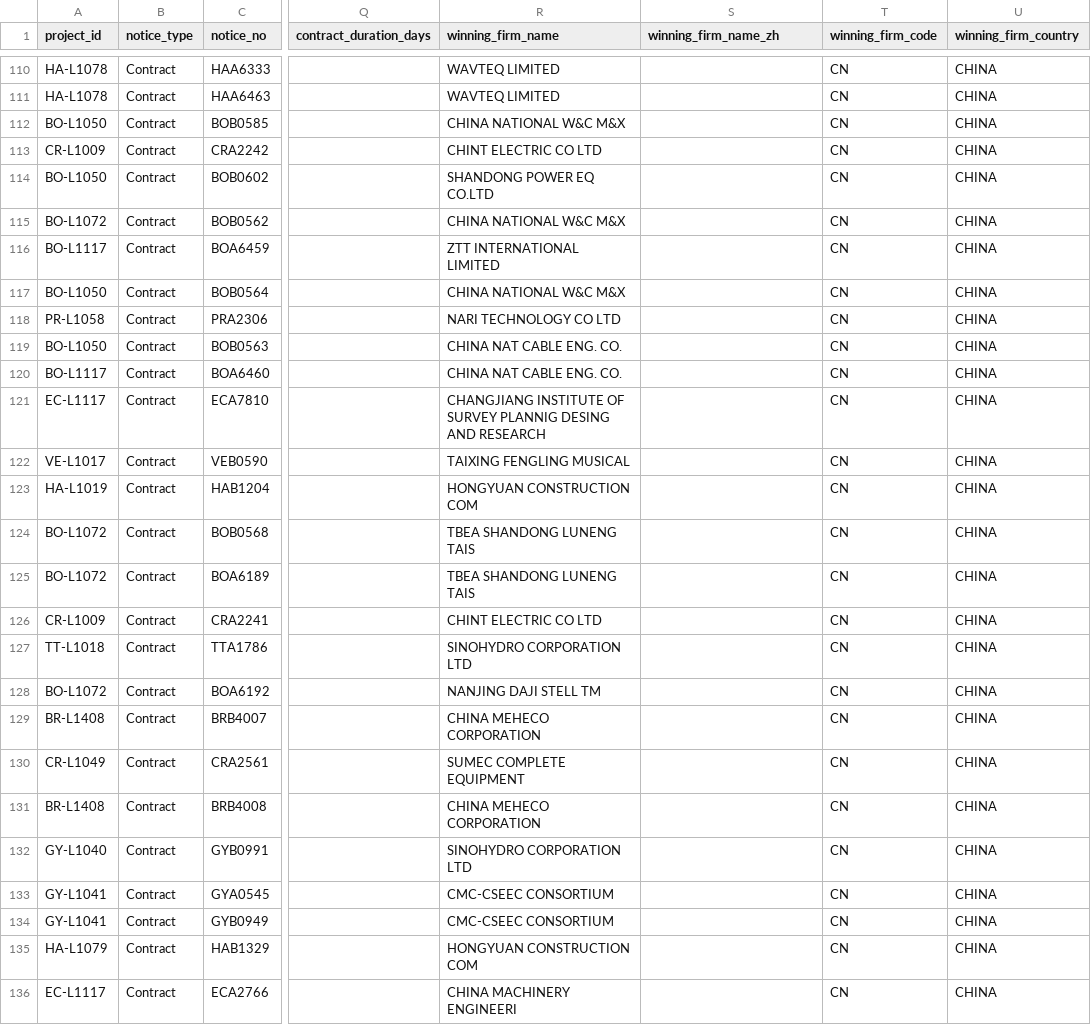
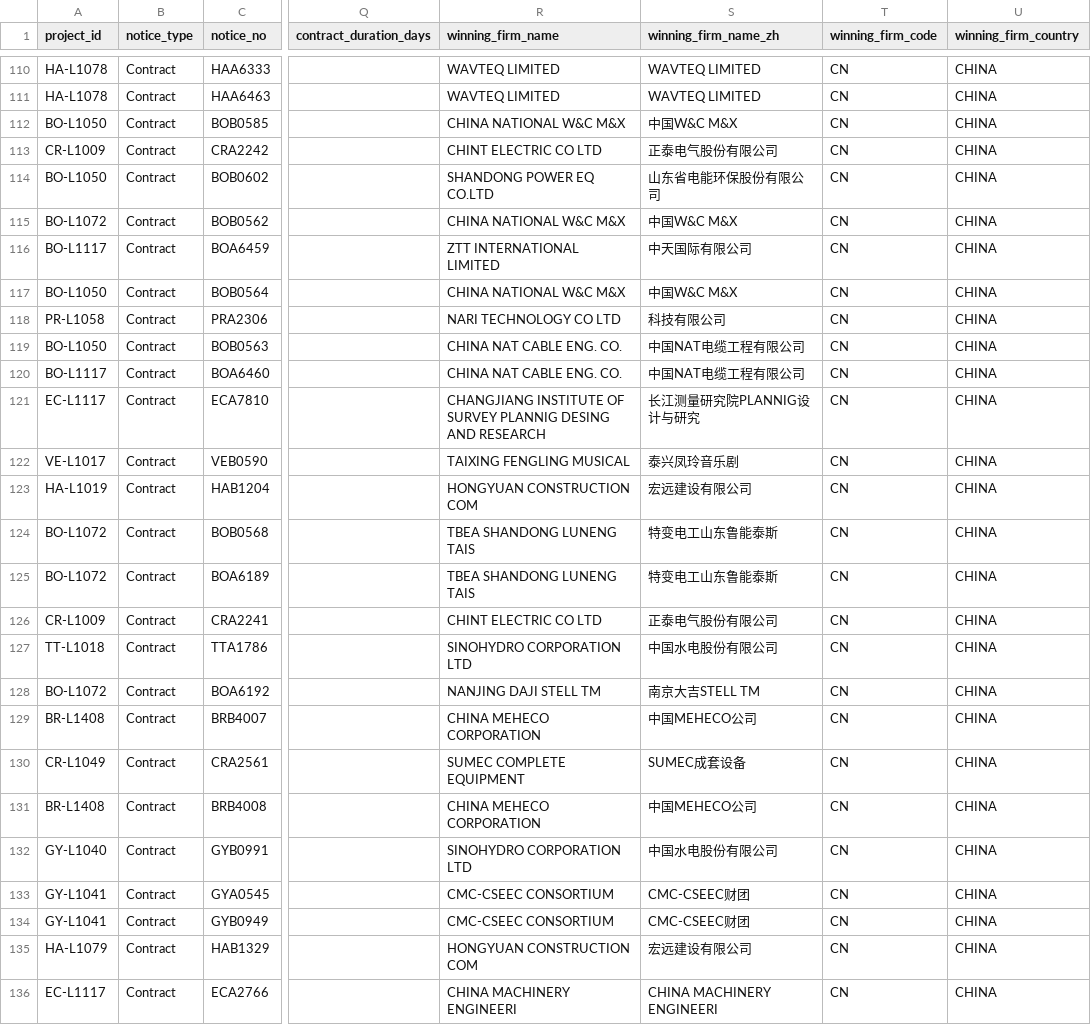
Before and after one commit to rubingwang/CapstoneWB, a CSV file: docs/data/worldbank_idb_merged.csv, drawn as a sheet; only a part is shown, gaps mark what is left out; the diff covers the shown part only; the diff names each change by its address in the sheet, - before the commit and + after, or states it on an @@ line.

```diff
--- a/docs/data/worldbank_idb_merged.csv
+++ b/docs/data/worldbank_idb_merged.csv
-S110:S111 (winning_firm_name_zh): (empty)
+S110:S111 (winning_firm_name_zh): WAVTEQ LIMITED
-S112 (winning_firm_name_zh): (empty)
+S112 (winning_firm_name_zh): 中国W&C M&X
-S113 (winning_firm_name_zh): (empty)
+S113 (winning_firm_name_zh): 正泰电气股份有限公司
-S114 (winning_firm_name_zh): (empty)
+S114 (winning_firm_name_zh): 山东省电能环保股份有限公司
-S115 (winning_firm_name_zh): (empty)
+S115 (winning_firm_name_zh): 中国W&C M&X
-S116 (winning_firm_name_zh): (empty)
+S116 (winning_firm_name_zh): 中天国际有限公司
-S117 (winning_firm_name_zh): (empty)
+S117 (winning_firm_name_zh): 中国W&C M&X
-S118 (winning_firm_name_zh): (empty)
+S118 (winning_firm_name_zh): 科技有限公司
-S119:S120 (winning_firm_name_zh): (empty)
+S119:S120 (winning_firm_name_zh): 中国NAT电缆工程有限公司
-S121 (winning_firm_name_zh): (empty)
+S121 (winning_firm_name_zh): 长江测量研究院PLANNIG设计与研究
-S122 (winning_firm_name_zh): (empty)
+S122 (winning_firm_name_zh): 泰兴凤玲音乐剧
-S123 (winning_firm_name_zh): (empty)
+S123 (winning_firm_name_zh): 宏远建设有限公司
-S124:S125 (winning_firm_name_zh): (empty)
+S124:S125 (winning_firm_name_zh): 特变电工山东鲁能泰斯
-S126 (winning_firm_name_zh): (empty)
+S126 (winning_firm_name_zh): 正泰电气股份有限公司
-S127 (winning_firm_name_zh): (empty)
+S127 (winning_firm_name_zh): 中国水电股份有限公司
-S128 (winning_firm_name_zh): (empty)
+S128 (winning_firm_name_zh): 南京大吉STELL TM
-S129 (winning_firm_name_zh): (empty)
+S129 (winning_firm_name_zh): 中国MEHECO公司
-S130 (winning_firm_name_zh): (empty)
+S130 (winning_firm_name_zh): SUMEC成套设备
-S131 (winning_firm_name_zh): (empty)
+S131 (winning_firm_name_zh): 中国MEHECO公司
-S132 (winning_firm_name_zh): (empty)
+S132 (winning_firm_name_zh): 中国水电股份有限公司
-S133:S134 (winning_firm_name_zh): (empty)
+S133:S134 (winning_firm_name_zh): CMC-CSEEC财团
-S135 (winning_firm_name_zh): (empty)
+S135 (winning_firm_name_zh): 宏远建设有限公司
-S136 (winning_firm_name_zh): (empty)
+S136 (winning_firm_name_zh): CHINA MACHINERY ENGINEERI
```
Also changed, not shown: 118 edited cells elsewhere in this file, data/worldbank_idb_merged.csv, 3 other files.
